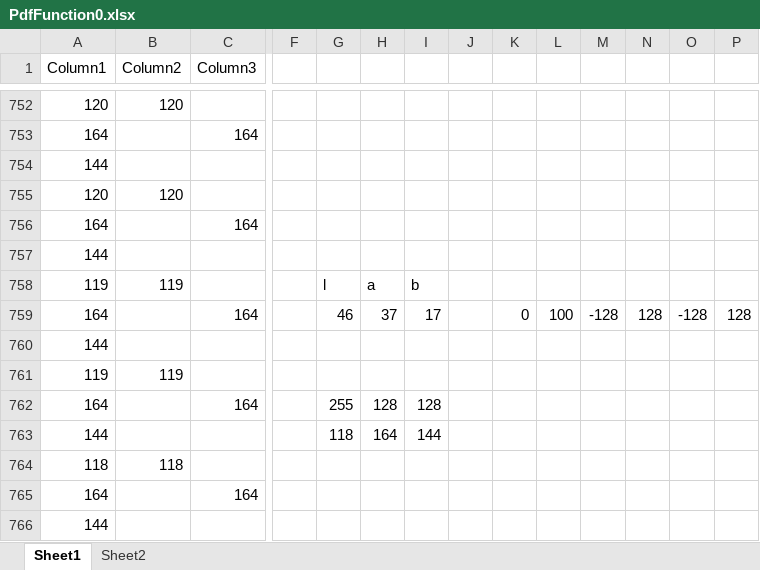
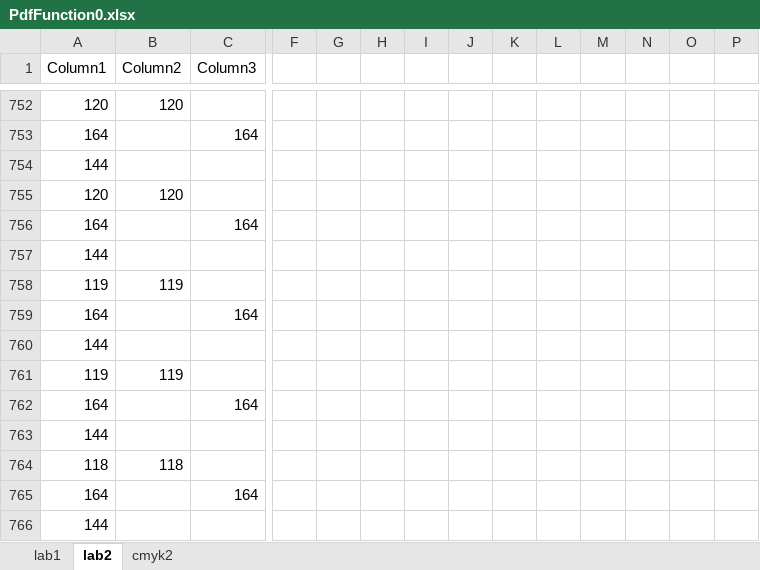
Before and after one commit to humhei/Shrimp.Pdf, an Excel workbook: Shrimp.Pdf/Resources/Colors/PdfFunction0.xlsx, sheet lab2, drawn as a sheet; only a part is shown, gaps mark what is left out; values as stored, in another font and other column widths than the file's, no borders; table styles not drawn; removed rows and columns are numbered as before the commit, all else as after; rows hold the shown columns only; the diff names each change by its address in the sheet, - before the commit and + after, or states it on an @@ line.

```diff
--- a/Shrimp.Pdf/Resources/Colors/PdfFunction0.xlsx (sheet lab2)
+++ b/Shrimp.Pdf/Resources/Colors/PdfFunction0.xlsx (sheet lab2)
-sheet tab: Sheet1
+sheet tab: lab2
-sheet tab: Sheet2
+sheet tab: lab1
+sheet tab: cmyk2
@@ sheet tab order changed: lab1 | lab2 | cmyk2 @@
-G758: l
+G758: (empty)
-H758: a
+H758: (empty)
-I758: b
+I758: (empty)
-row 759: 164 |  | 164 |  | 46 | 37 | 17 |  | 0 | 100 | -128 | 128 | -128 | 128
+row 759: 164 |  | 164
-G762: 255
+G762: (empty)
-H762: 128
+H762: (empty)
-I762: 128
+I762: (empty)
-G763: 118
+G763: (empty)
-H763: 164
+H763: (empty)
-I763: 144
+I763: (empty)
```
Also changed, not shown: sheet lab1, 3 other files.
